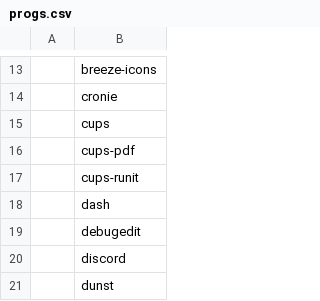
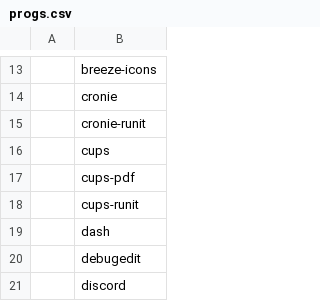
Before and after one commit to iStagnant/dwmrice, a CSV file: .config/download/progs.csv, drawn as a sheet; only a part is shown, gaps mark what is left out; the shorter side is filled out with more unchanged rows; the diff names each change by its address in the sheet, - before the commit and + after, or states it on an @@ line.

Commit message:
removed newsboat keymap, and added the cronie service

```diff
--- a/.config/download/progs.csv
+++ b/.config/download/progs.csv
+row 15:  | cronie-runit
```
Also changed, not shown: 1 other file.
